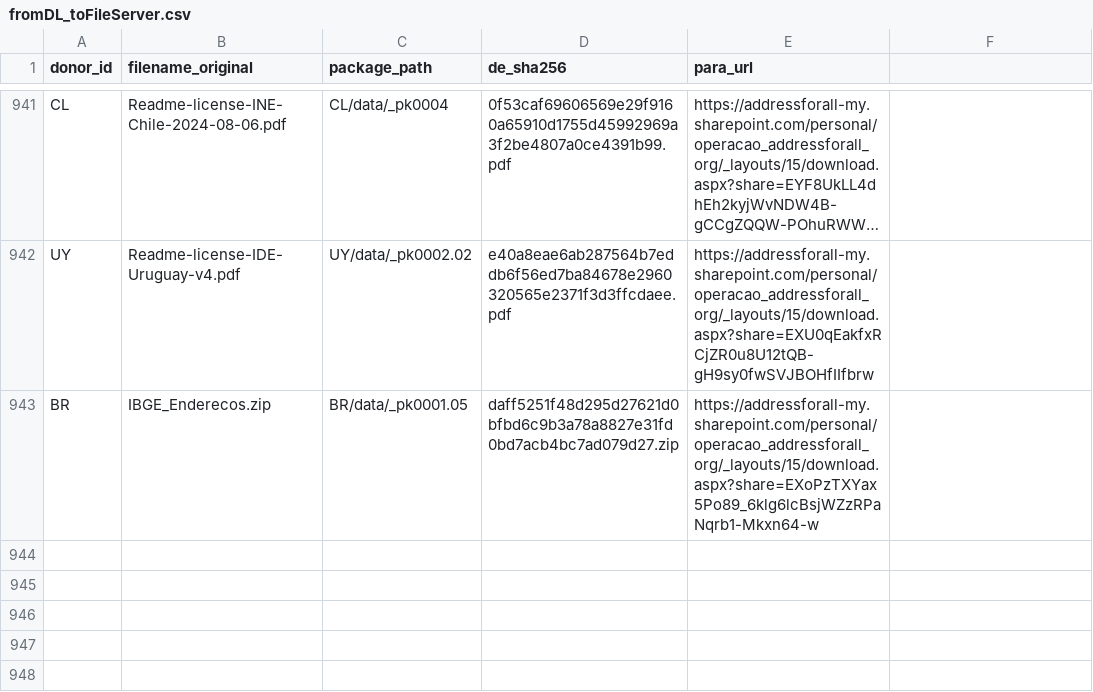
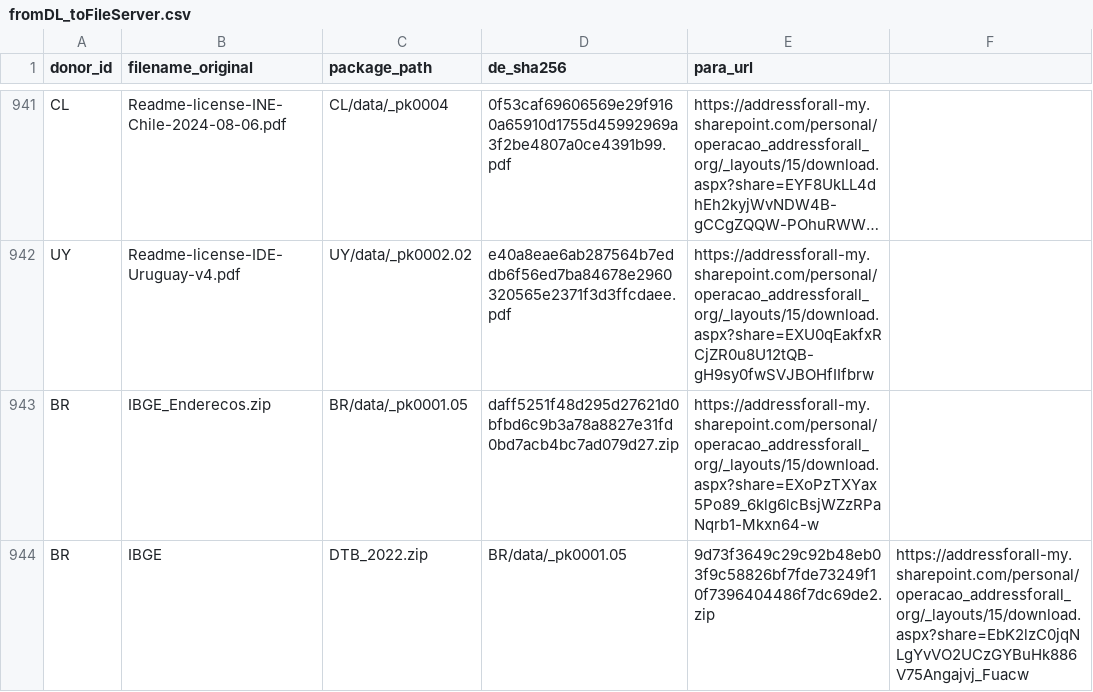
Before and after one commit to digital-guard/preserv, a CSV file: data/redirs/fromDL_toFileServer.csv, drawn as a sheet; only a part is shown, gaps mark what is left out; long unchanged cells end in …; the diff names each change by its address in the sheet, - before the commit and + after, or states it on an @@ line.

Commit message:
Update fromDL_toFileServer.csv

```diff
--- a/data/redirs/fromDL_toFileServer.csv
+++ b/data/redirs/fromDL_toFileServer.csv
+row 944: BR | IBGE | DTB_2022.zip | BR/data/_pk0001.05 | 9d73f3649c29c92b48eb03f9c58826bf7fde73249f10f7396404486f7dc69de2.zip | https://addressforall-my.sharepoint.com/personal/operacao_addressforall_org/_layouts/15/download.aspx?share=EbK2lzC0jqNLgYvVO2UCzGYBuHk886V75Angajvj_Fuacw
```
